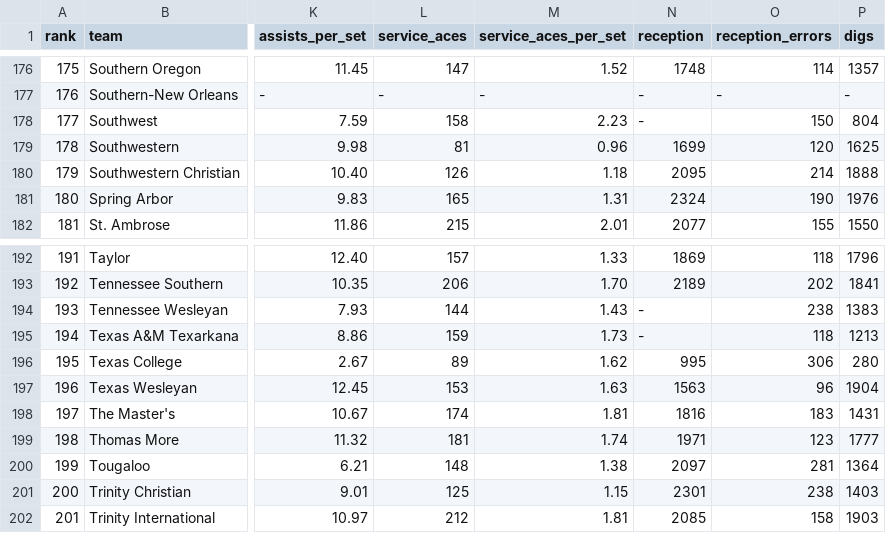
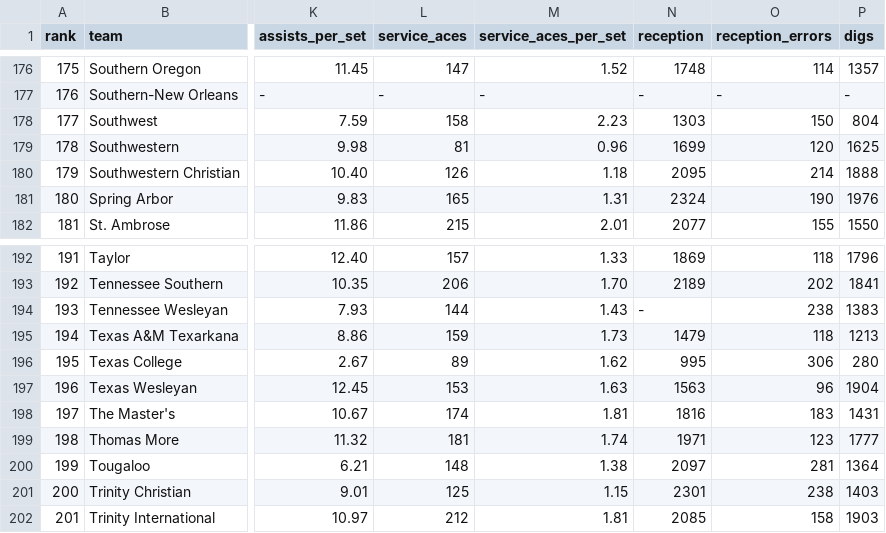
Before and after one commit to yusufaine/4211-webscrape, a CSV file: assets/teamData.csv, drawn as a sheet; only a part is shown, gaps mark what is left out; the diff names each change by its address in the sheet, - before the commit and + after, or states it on an @@ line.

```diff
--- a/assets/teamData.csv
+++ b/assets/teamData.csv
-N178 (reception): -
+N178 (reception): 1303
-N195 (reception): -
+N195 (reception): 1479
```
Also changed, not shown: assets/playerData.csv, 9 other files.
